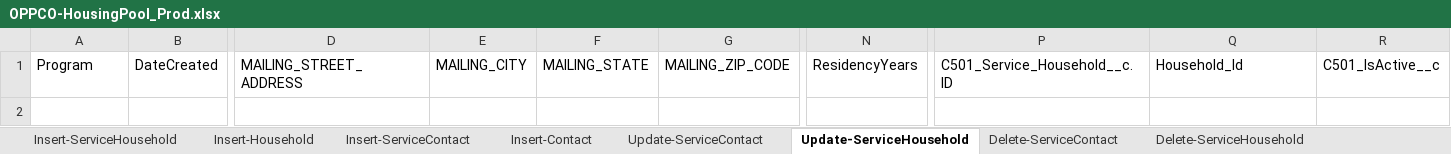
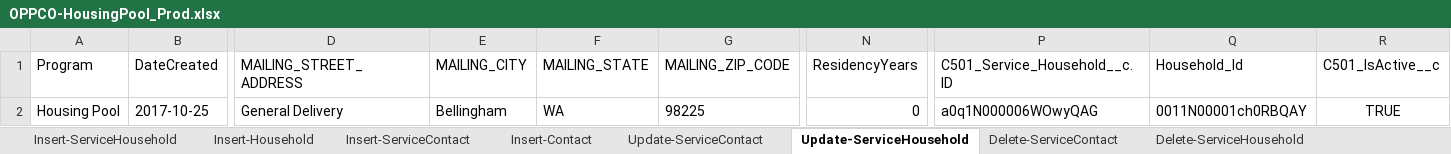
Before and after one commit to Uncruise/Salesforce-Importer, an Excel workbook: Clients/OPPCO/OPPCO-HousingPool_Prod.xlsx, sheet Update-ServiceHousehold, drawn as a sheet; only a part is shown, gaps mark what is left out; values as stored, in another font and other column widths than the file's, no borders; table styles not drawn; rows hold the shown columns only; the diff names each change by its address in the sheet, - before the commit and + after, or states it on an @@ line.

Commit message:
fix unemployement

```diff
--- a/Clients/OPPCO/OPPCO-HousingPool_Prod.xlsx (sheet Update-ServiceHousehold)
+++ b/Clients/OPPCO/OPPCO-HousingPool_Prod.xlsx (sheet Update-ServiceHousehold)
+row 2: Housing Pool | 2017-10-25 | General Delivery | Bellingham | WA | 98225 | 0 | a0q1N000006WOwyQAG | 0011N00001ch0RBQAY | TRUE
```
